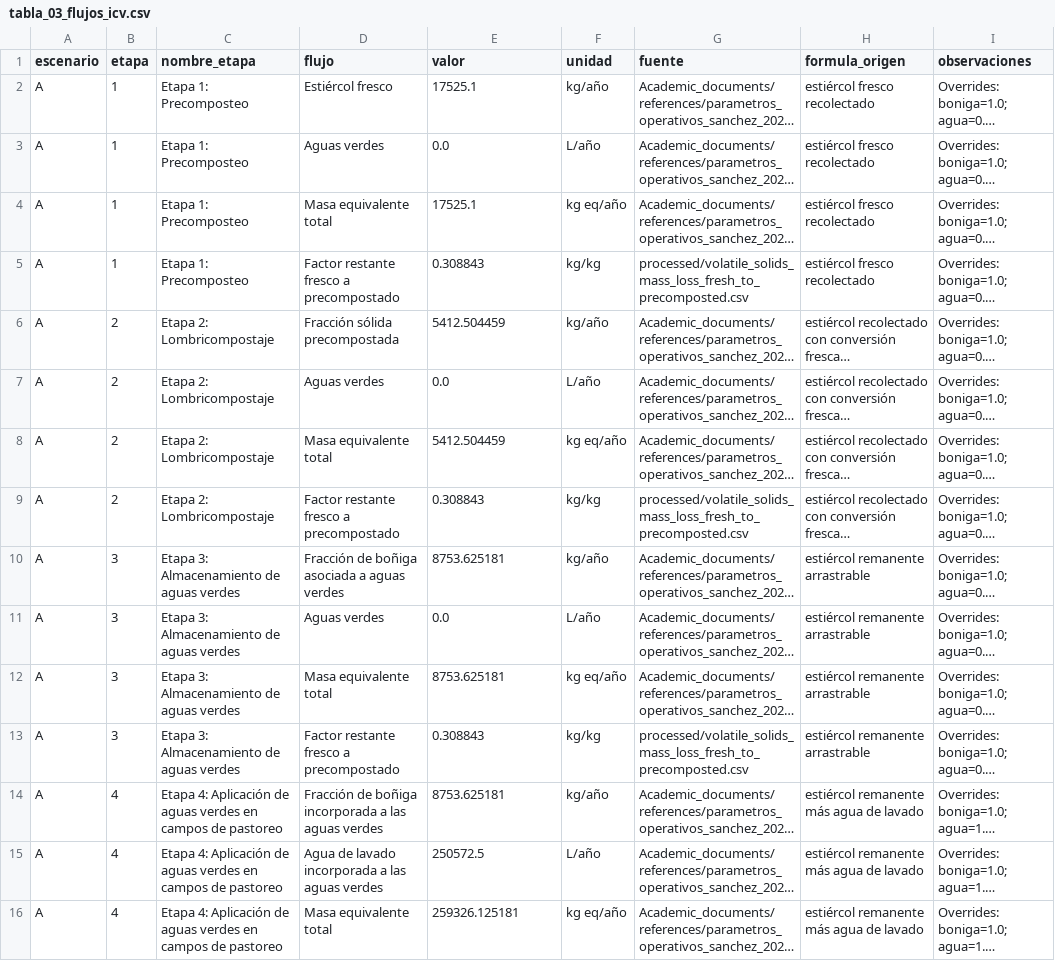
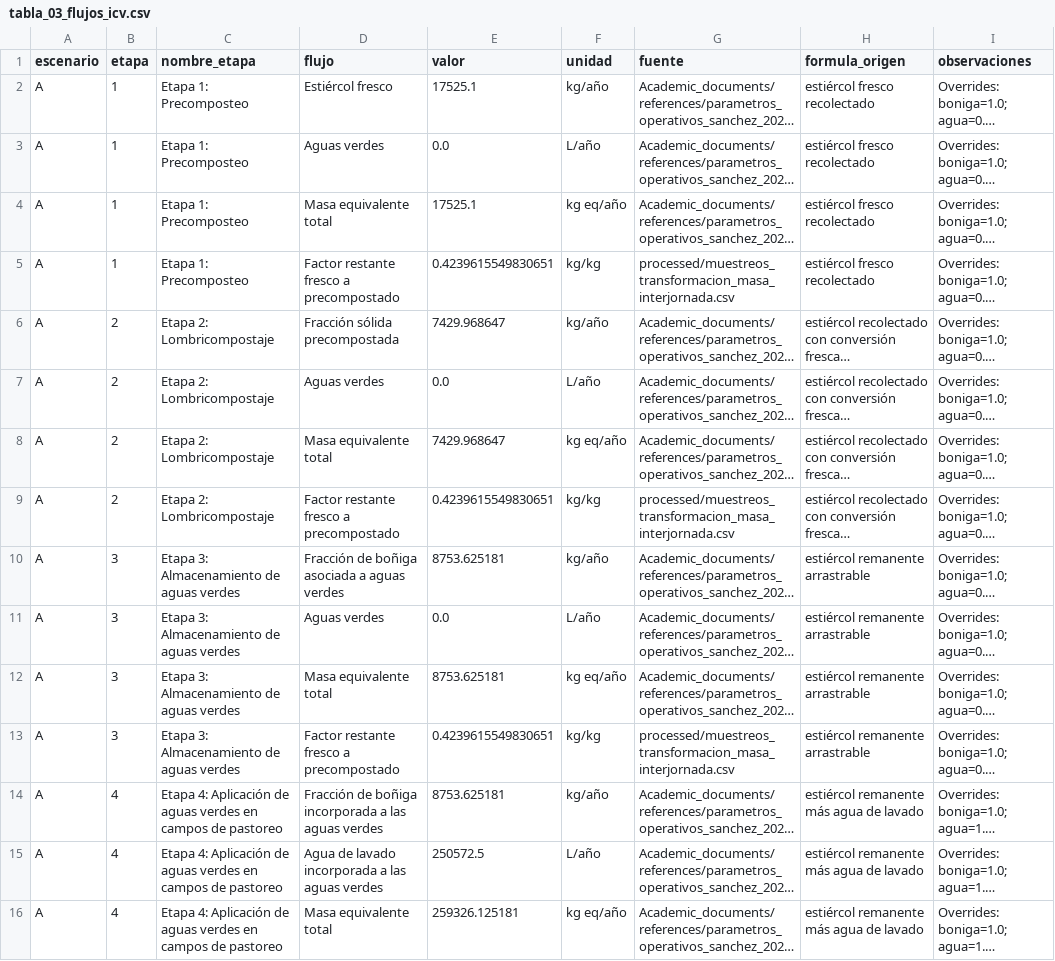
Before and after one commit to Mateo0098/LCA_IPCC_MANURE_TURRIALBA_UCR, a CSV file: outputs/tablas_tesis/tabla_03_flujos_icv.csv, drawn as a sheet; only a part is shown; long unchanged cells end in …; the diff covers the shown part only; the diff names each change by its address in the sheet, - before the commit and + after, or states it on an @@ line.

```diff
--- a/outputs/tablas_tesis/tabla_03_flujos_icv.csv
+++ b/outputs/tablas_tesis/tabla_03_flujos_icv.csv
-E5 (valor): 0.308843
+E5 (valor): 0.4239615549830651
-G5 (fuente): processed/volatile_solids_mass_loss_fresh_to_precomposted.csv
+G5 (fuente): processed/muestreos_transformacion_masa_interjornada.csv
-E6 (valor): 5412.504459
+E6 (valor): 7429.968647
-E8 (valor): 5412.504459
+E8 (valor): 7429.968647
-E9 (valor): 0.308843
+E9 (valor): 0.4239615549830651
-G9 (fuente): processed/volatile_solids_mass_loss_fresh_to_precomposted.csv
+G9 (fuente): processed/muestreos_transformacion_masa_interjornada.csv
-E13 (valor): 0.308843
+E13 (valor): 0.4239615549830651
-G13 (fuente): processed/volatile_solids_mass_loss_fresh_to_precomposted.csv
+G13 (fuente): processed/muestreos_transformacion_masa_interjornada.csv
```
Also changed, not shown: 6 edited cells elsewhere in this file, outputs/tablas_tesis/tabla_01_etapas_escenarios.csv, outputs/tablas_tesis/tabla_02_caracterizacion_muestras.csv, 56 other files.
